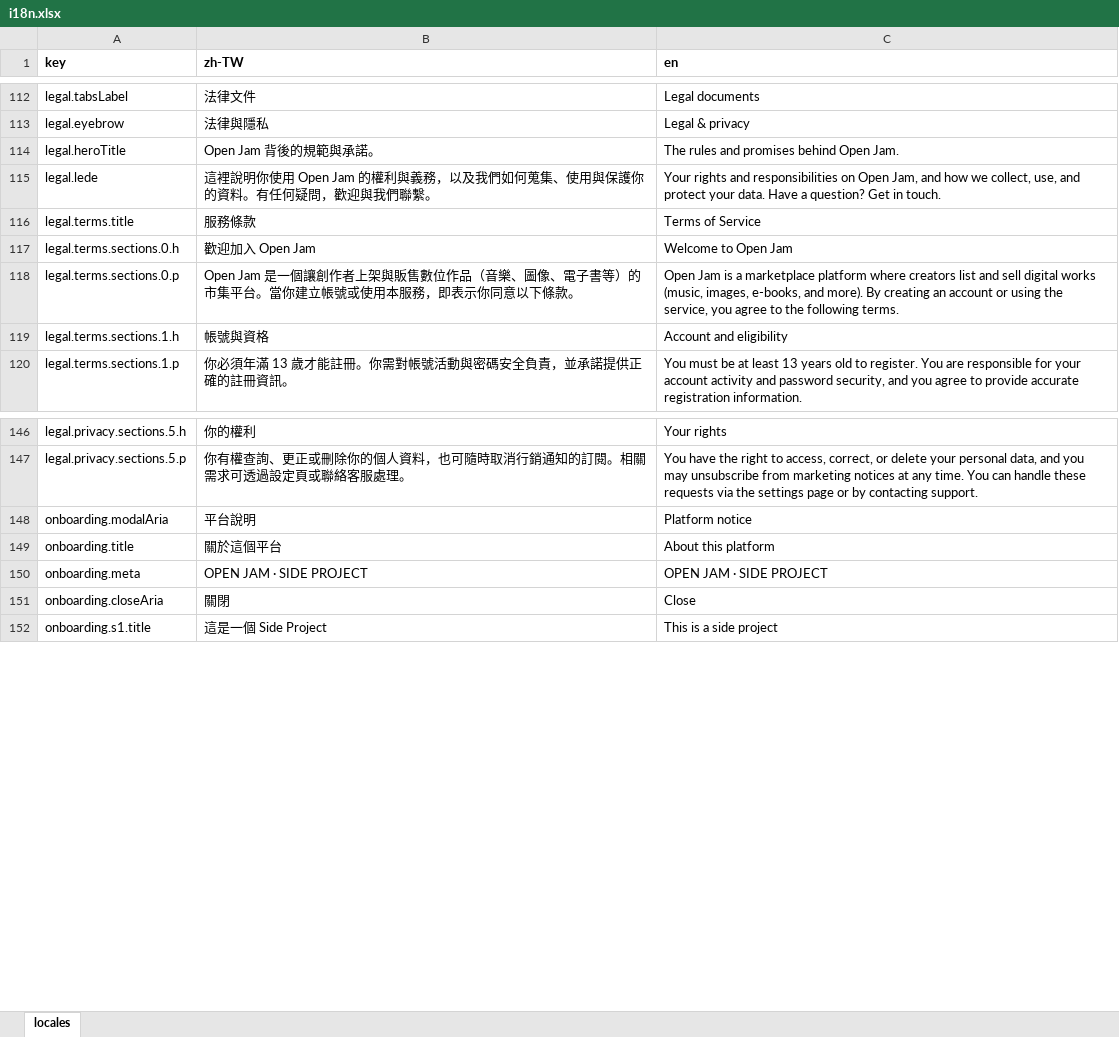
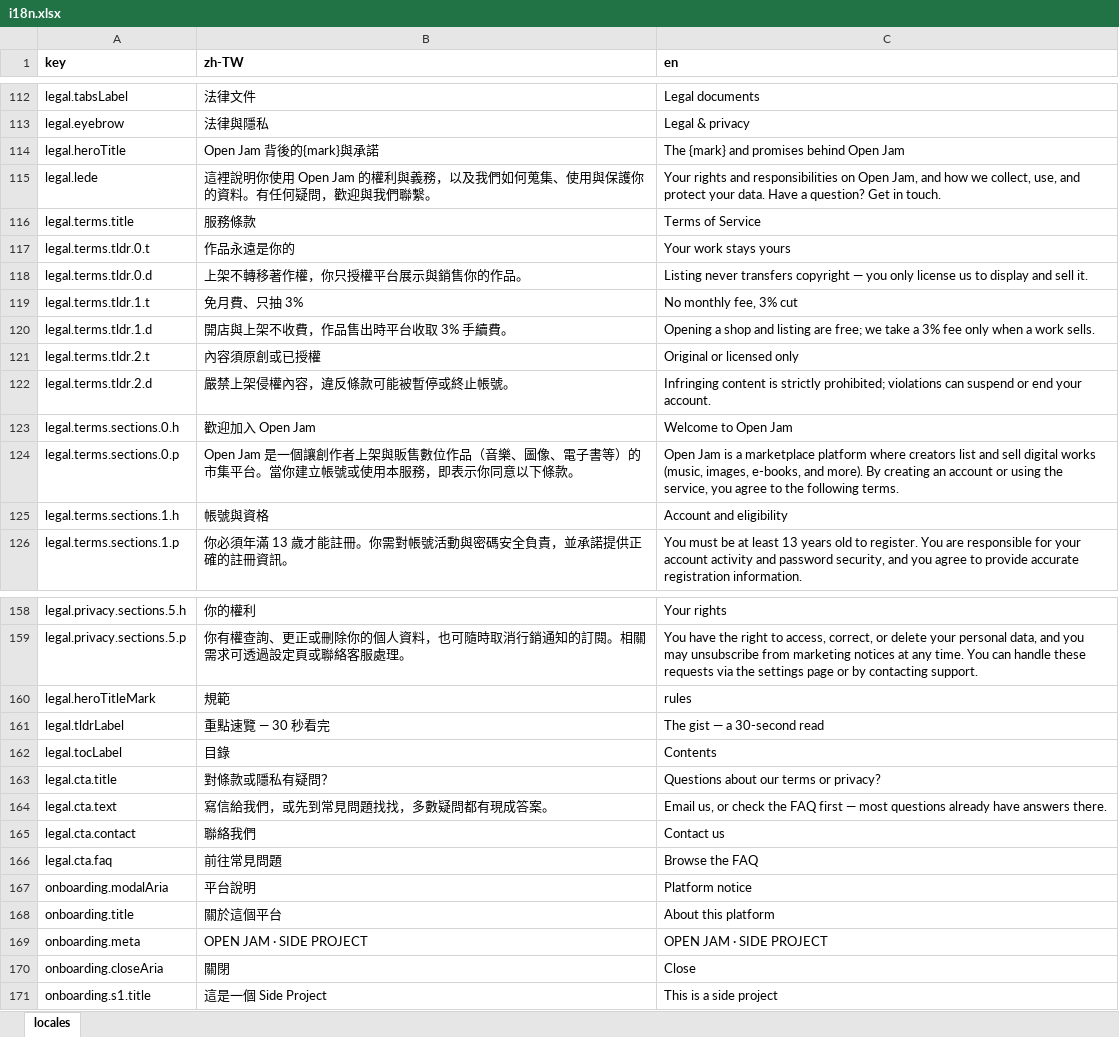
Before and after one commit to fee8ack21/open-jam, an Excel workbook: apps/portal-web/i18n.xlsx, sheet locales, drawn as a sheet; only a part is shown, gaps mark what is left out; values as stored, in another font and other column widths than the file's, no borders; the diff covers the shown part only; the diff names each change by its address in the sheet, - before the commit and + after, or states it on an @@ line.

```diff
--- a/apps/portal-web/i18n.xlsx (sheet locales)
+++ b/apps/portal-web/i18n.xlsx (sheet locales)
-B114 (zh-TW): Open Jam 背後的規範與承諾。
+B114 (zh-TW): Open Jam 背後的{mark}與承諾
-C114 (en): The rules and promises behind Open Jam.
+C114 (en): The {mark} and promises behind Open Jam
+row 117: legal.terms.tldr.0.t | 作品永遠是你的 | Your work stays yours
+row 118: legal.terms.tldr.0.d | 上架不轉移著作權，你只授權平台展示與銷售你的作品。 | Listing never transfers copyright — you only license us to display and sell it.
+row 119: legal.terms.tldr.1.t | 免月費、只抽 3% | No monthly fee, 3% cut
+row 120: legal.terms.tldr.1.d | 開店與上架不收費，作品售出時平台收取 3% 手續費。 | Opening a shop and listing are free; we take a 3% fee only when a work sells.
+row 121: legal.terms.tldr.2.t | 內容須原創或已授權 | Original or licensed only
+row 122: legal.terms.tldr.2.d | 嚴禁上架侵權內容，違反條款可能被暫停或終止帳號。 | Infringing content is strictly prohibited; violations can suspend or end your account.
+row 160: legal.heroTitleMark | 規範 | rules
+row 161: legal.tldrLabel | 重點速覽 — 30 秒看完 | The gist — a 30-second read
+row 162: legal.tocLabel | 目錄 | Contents
+row 163: legal.cta.title | 對條款或隱私有疑問？ | Questions about our terms or privacy?
+row 164: legal.cta.text | 寫信給我們，或先到常見問題找找，多數疑問都有現成答案。 | Email us, or check the FAQ first — most questions already have answers there.
+row 165: legal.cta.contact | 聯絡我們 | Contact us
+row 166: legal.cta.faq | 前往常見問題 | Browse the FAQ
```
Also changed, not shown: 6 added rows elsewhere in this sheet, 4 other files.
